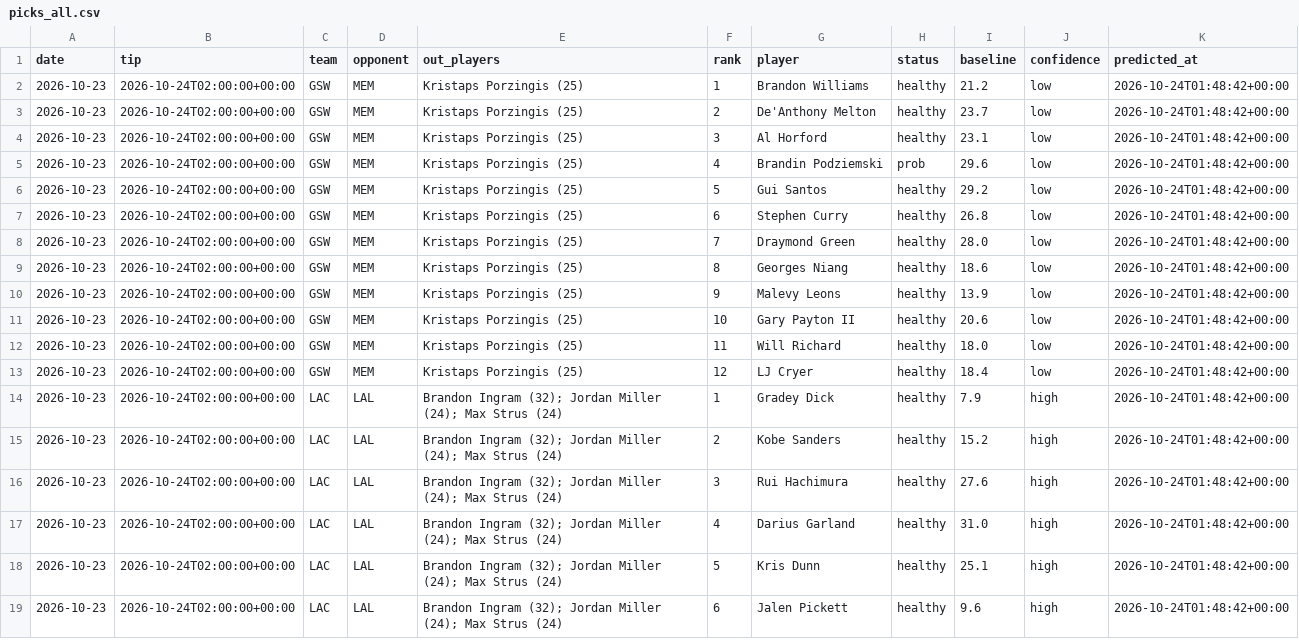
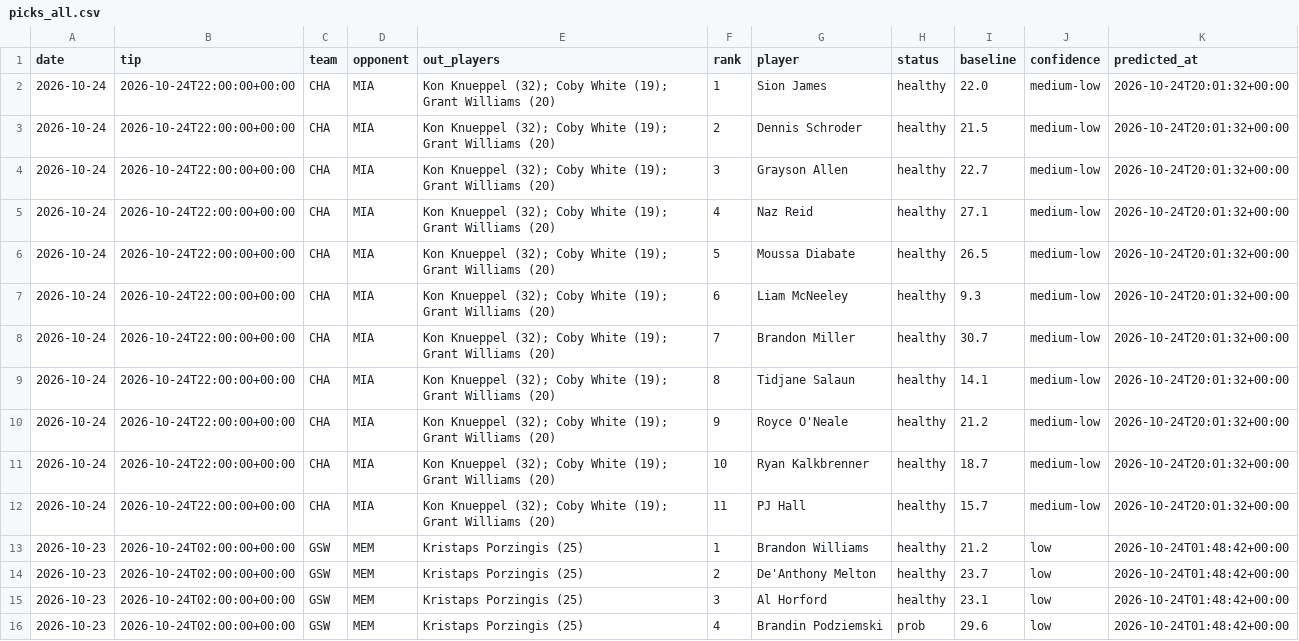
Before and after one commit to lukemaass-hub/nba-board, a CSV file: backtest/live/picks_all.csv, drawn as a sheet; only a part is shown; the shorter side is filled out with more unchanged rows.

```diff
--- a/backtest/live/picks_all.csv
+++ b/backtest/live/picks_all.csv
@@ -1,2 +1,13 @@
 date,tip,team,opponent,out_players,rank,player,status,baseline,confidence,predicted_at
+2026-10-24,2026-10-24T22:00:00+00:00,CHA,MIA,Kon Knueppel (32); Coby White (19); Grant Williams (20),1,Sion James,healthy,22.0,medium-low,2026-10-24T20:01:32+00:00
+2026-10-24,2026-10-24T22:00:00+00:00,CHA,MIA,Kon Knueppel (32); Coby White (19); Grant Williams (20),2,Dennis Schroder,healthy,21.5,medium-low,2026-10-24T20:01:32+00:00
+2026-10-24,2026-10-24T22:00:00+00:00,CHA,MIA,Kon Knueppel (32); Coby White (19); Grant Williams (20),3,Grayson Allen,healthy,22.7,medium-low,2026-10-24T20:01:32+00:00
+2026-10-24,2026-10-24T22:00:00+00:00,CHA,MIA,Kon Knueppel (32); Coby White (19); Grant Williams (20),4,Naz Reid,healthy,27.1,medium-low,2026-10-24T20:01:32+00:00
+2026-10-24,2026-10-24T22:00:00+00:00,CHA,MIA,Kon Knueppel (32); Coby White (19); Grant Williams (20),5,Moussa Diabate,healthy,26.5,medium-low,2026-10-24T20:01:32+00:00
+2026-10-24,2026-10-24T22:00:00+00:00,CHA,MIA,Kon Knueppel (32); Coby White (19); Grant Williams (20),6,Liam McNeeley,healthy,9.3,medium-low,2026-10-24T20:01:32+00:00
+2026-10-24,2026-10-24T22:00:00+00:00,CHA,MIA,Kon Knueppel (32); Coby White (19); Grant Williams (20),7,Brandon Miller,healthy,30.7,medium-low,2026-10-24T20:01:32+00:00
+2026-10-24,2026-10-24T22:00:00+00:00,CHA,MIA,Kon Knueppel (32); Coby White (19); Grant Williams (20),8,Tidjane Salaun,healthy,14.1,medium-low,2026-10-24T20:01:32+00:00
+2026-10-24,2026-10-24T22:00:00+00:00,CHA,MIA,Kon Knueppel (32); Coby White (19); Grant Williams (20),9,Royce O'Neale,healthy,21.2,medium-low,2026-10-24T20:01:32+00:00
+2026-10-24,2026-10-24T22:00:00+00:00,CHA,MIA,Kon Knueppel (32); Coby White (19); Grant Williams (20),10,Ryan Kalkbrenner,healthy,18.7,medium-low,2026-10-24T20:01:32+00:00
+2026-10-24,2026-10-24T22:00:00+00:00,CHA,MIA,Kon Knueppel (32); Coby White (19); Grant Williams (20),11,PJ Hall,healthy,15.7,medium-low,2026-10-24T20:01:32+00:00
 2026-10-23,2026-10-24T02:00:00+00:00,GSW,MEM,Kristaps Porzingis (25),1,Brandon Williams,healthy,21.2,low,2026-10-24T01:48:42+00:00
```
Also changed, not shown: 1 other file.
